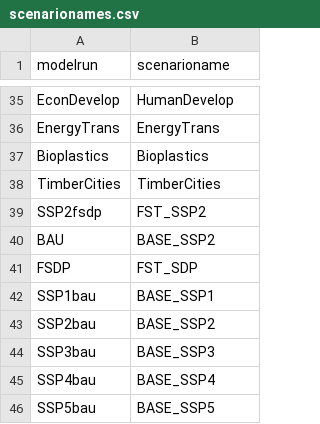
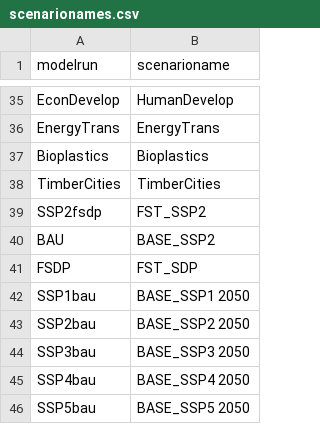
Before and after one commit to pik-piam/m4fsdp, a CSV file: inst/extdata/scenarionames.csv, drawn as a sheet; only a part is shown, gaps mark what is left out.

```diff
--- a/inst/extdata/scenarionames.csv
+++ b/inst/extdata/scenarionames.csv
@@ -41,6 +41,6 @@ BAU;BASE_SSP2
 FSDP;FST_SDP
-SSP1bau;BASE_SSP1
-SSP2bau;BASE_SSP2
-SSP3bau;BASE_SSP3
-SSP4bau;BASE_SSP4
-SSP5bau;BASE_SSP5
+SSP1bau;BASE_SSP1 2050
+SSP2bau;BASE_SSP2 2050
+SSP3bau;BASE_SSP3 2050
+SSP4bau;BASE_SSP4 2050
+SSP5bau;BASE_SSP5 2050
```
Also changed, not shown: 7 other files.
